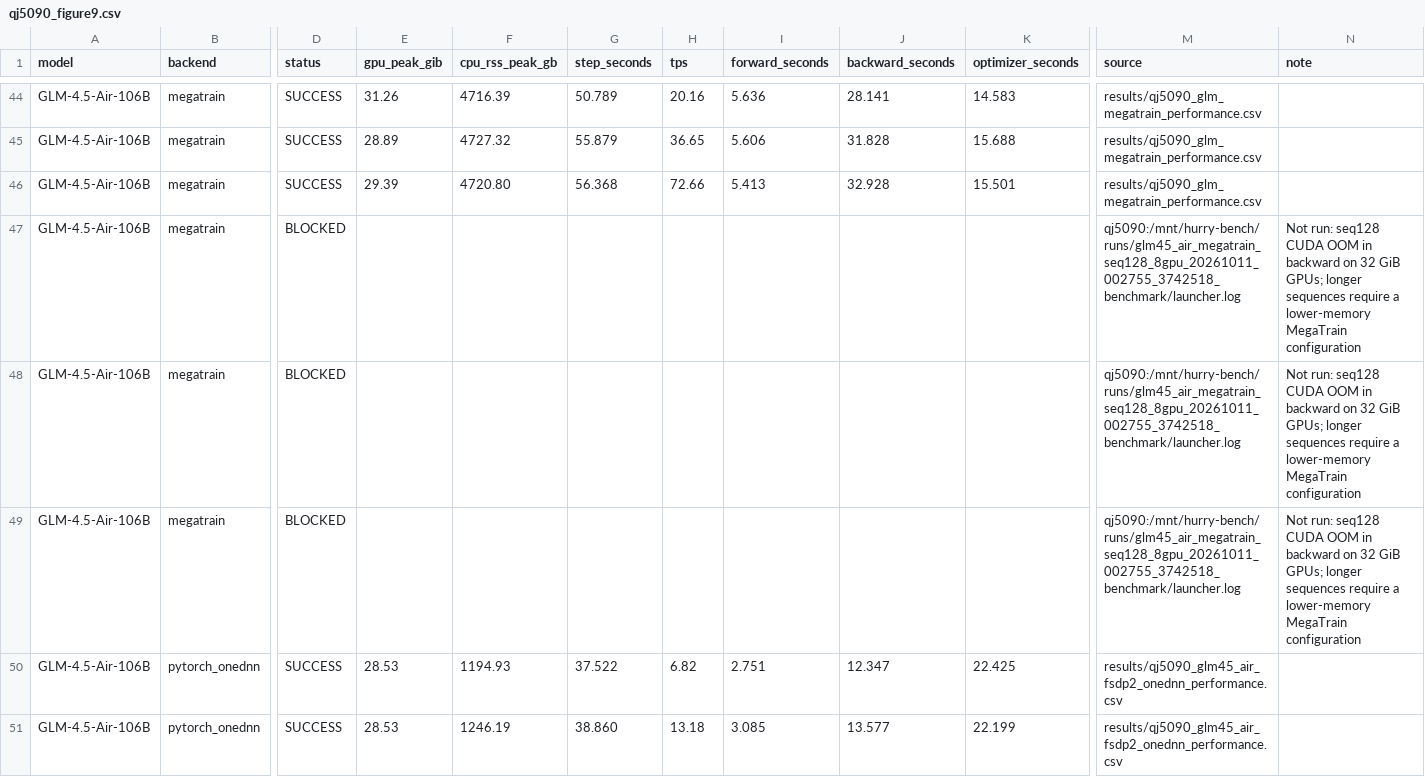
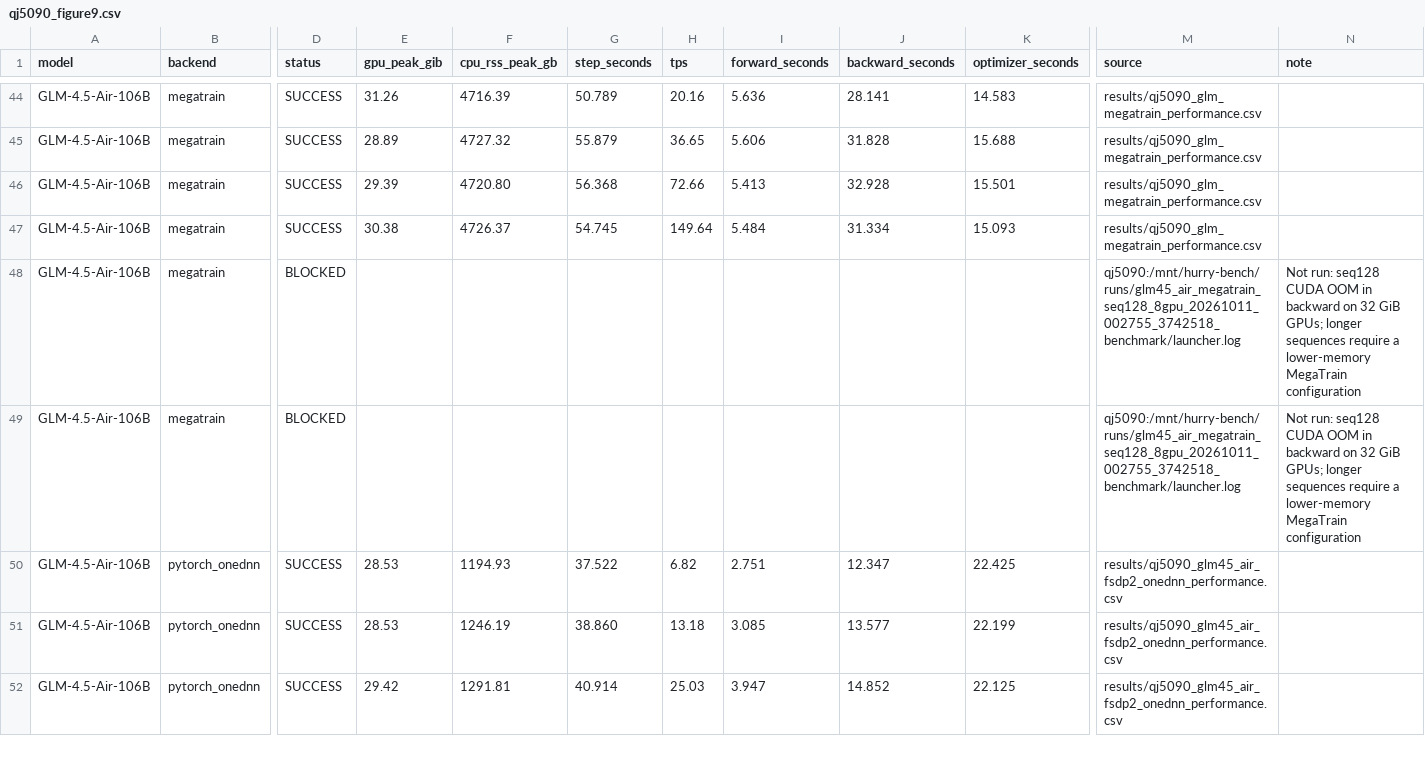
Before and after one commit to yyj6666667/10.10-benchmark, a CSV file: results/qj5090_figure9.csv, drawn as a sheet; only a part is shown, gaps mark what is left out; the shorter side is filled out with more unchanged rows; the diff names each change by its address in the sheet, - before the commit and + after, or states it on an @@ line.

```diff
--- a/results/qj5090_figure9.csv
+++ b/results/qj5090_figure9.csv
-D47 (status): BLOCKED
+D47 (status): SUCCESS
-E47 (gpu_peak_gib): (empty)
+E47 (gpu_peak_gib): 30.38
-F47 (cpu_rss_peak_gb): (empty)
+F47 (cpu_rss_peak_gb): 4726.37
-G47 (step_seconds): (empty)
+G47 (step_seconds): 54.745
-H47 (tps): (empty)
+H47 (tps): 149.64
-I47 (forward_seconds): (empty)
+I47 (forward_seconds): 5.484
-J47 (backward_seconds): (empty)
+J47 (backward_seconds): 31.334
-K47 (optimizer_seconds): (empty)
+K47 (optimizer_seconds): 15.093
-M47 (source): qj5090:/mnt/hurry-bench/runs/glm45_air_megatrain_seq128_8gpu_20261011_002755_3742518_benchmark/launcher.log
+M47 (source): results/qj5090_glm_megatrain_performance.csv
-N47 (note): Not run: seq128 CUDA OOM in backward on 32 GiB GPUs; longer sequences require a lower-memory MegaTrain configuration
+N47 (note): (empty)
```
Also changed, not shown: results/qj5090_glm_megatrain_performance.csv, results/qj5090_megatrain_case_status.csv, 3 other files.
